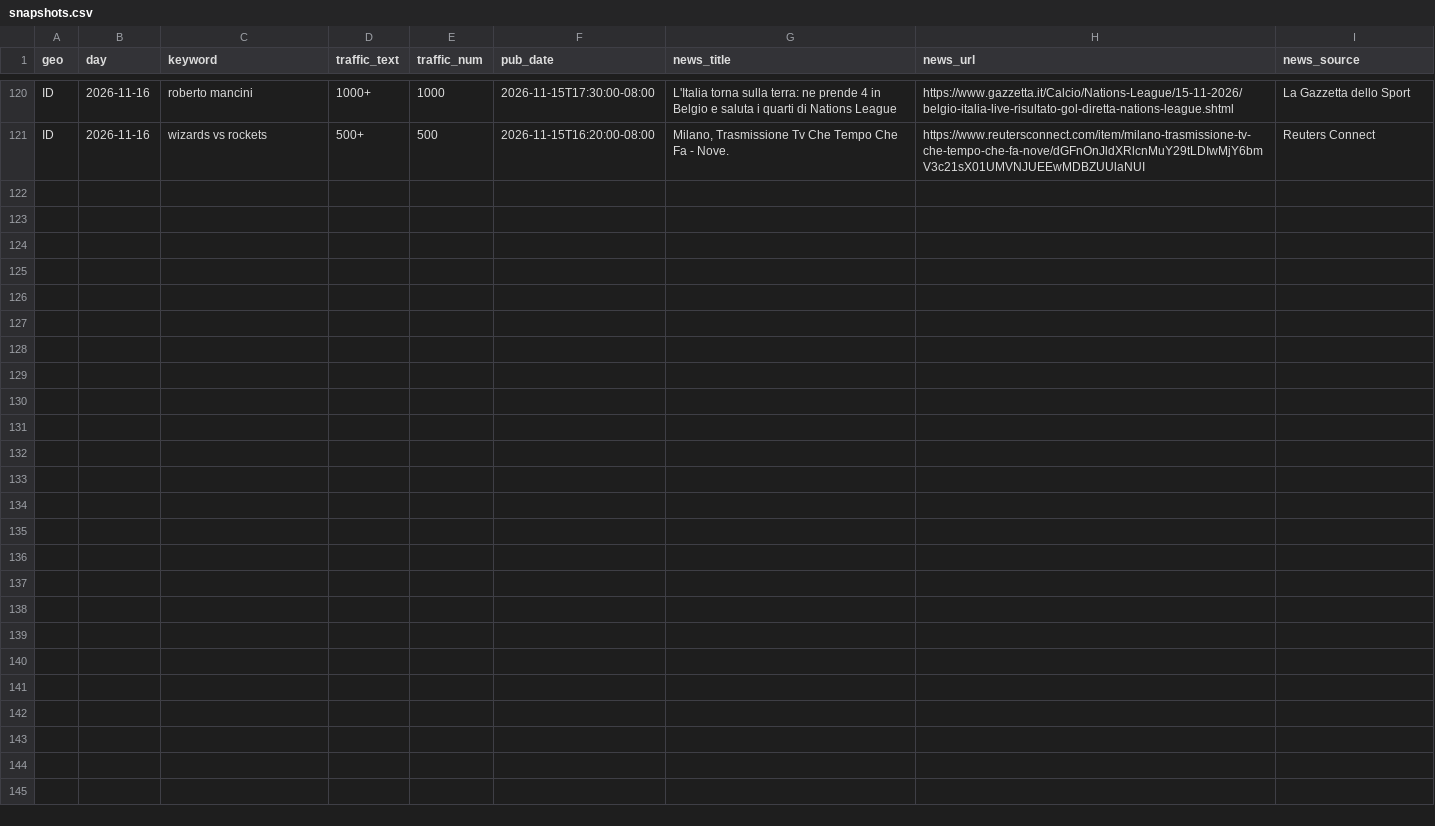
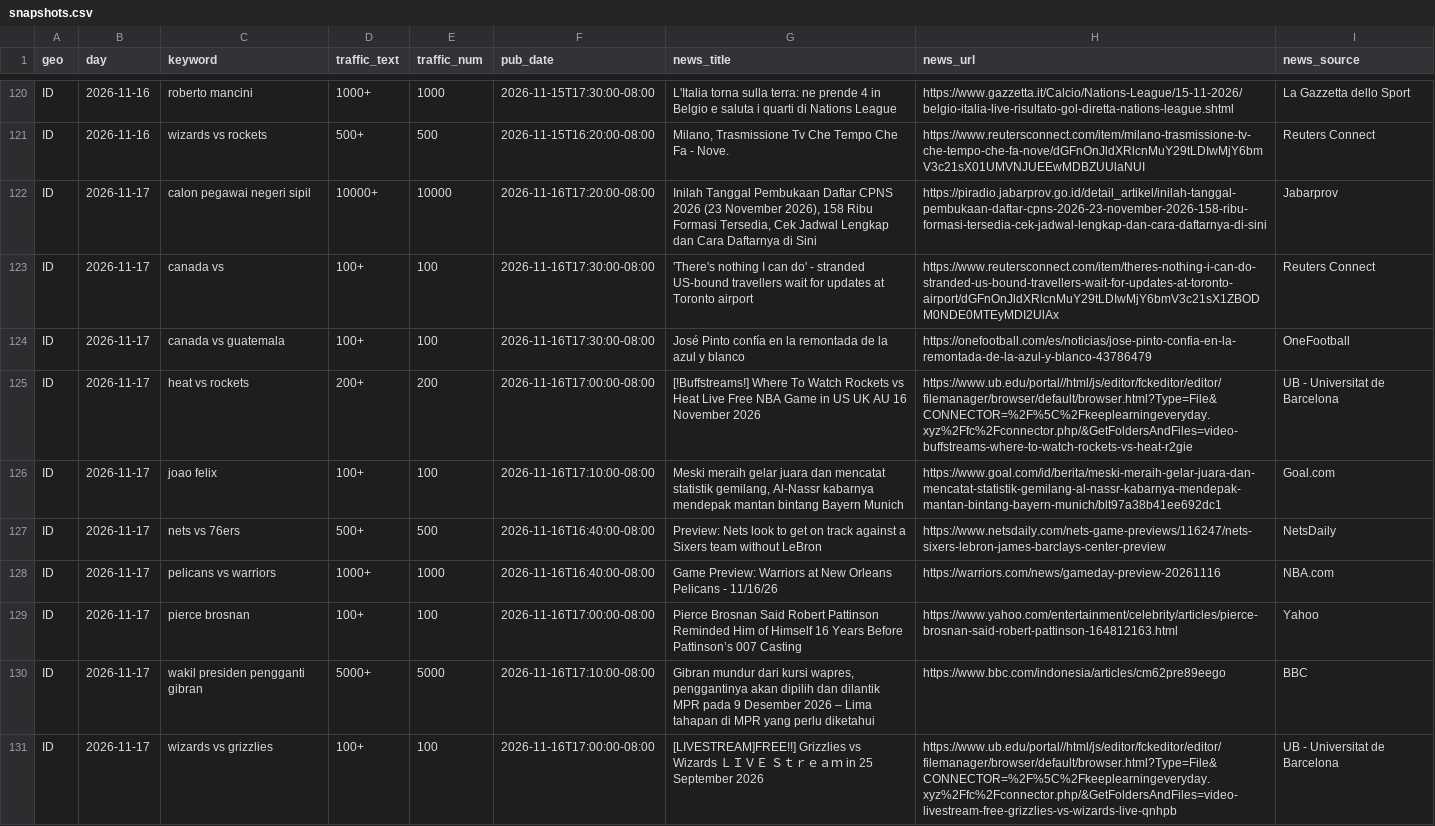
Before and after one commit to vtridz089/projek-google-trends, a CSV file: data/snapshots.csv, drawn as a sheet; only a part is shown, gaps mark what is left out.

```diff
--- a/data/snapshots.csv
+++ b/data/snapshots.csv
@@ -121 +121,11 @@ ID,2026-11-16,roberto mancini,1000+,1000,2026-11-15T17:30:00-08:00,L'Italia torn
 ID,2026-11-16,wizards vs rockets,500+,500,2026-11-15T16:20:00-08:00,"Milano, Trasmissione Tv Che Tempo Che Fa - Nove.",https://www.reutersconnect.com/item/milano-trasmissione-tv-che-tempo-che-fa-nove/dGFnOnJldXRlcnMuY29tLDIwMjY6bmV3c21sX01UMVNJUEEwMDBZUUlaNUI,Reuters Connect
+ID,2026-11-17,calon pegawai negeri sipil,10000+,10000,2026-11-16T17:20:00-08:00,"Inilah Tanggal Pembukaan Daftar CPNS 2026 (23 November 2026), 158 Ribu Formasi Tersedia, Cek Jadwal Lengkap dan Cara Daftarnya di Sini",https://piradio.jabarprov.go.id/detail_artikel/inilah-tanggal-pembukaan-daftar-cpns-2026-23-november-2026-158-ribu-formasi-tersedia-cek-jadwal-lengkap-dan-cara-daftarnya-di-sini,Jabarprov
+ID,2026-11-17,canada vs,100+,100,2026-11-16T17:30:00-08:00,'There's nothing I can do' - stranded US-bound travellers wait for updates at Toronto airport,https://www.reutersconnect.com/item/theres-nothing-i-can-do-stranded-us-bound-travellers-wait-for-updates-at-toronto-airport/dGFnOnJldXRlcnMuY29tLDIwMjY6bmV3c21sX1ZBODM0NDE0MTEyMDI2UlAx,Reuters Connect
+ID,2026-11-17,canada vs guatemala,100+,100,2026-11-16T17:30:00-08:00,José Pinto confía en la remontada de la azul y blanco,https://onefootball.com/es/noticias/jose-pinto-confia-en-la-remontada-de-la-azul-y-blanco-43786479,OneFootball
+ID,2026-11-17,heat vs rockets,200+,200,2026-11-16T17:00:00-08:00,[!Buffstreams!] Where To Watch Rockets vs Heat Live Free NBA Game in US UK AU 16 November 2026,https://www.ub.edu/portal//html/js/editor/fckeditor/editor/filemanager/browser/default/browser.html?Type=File&CONNECTOR=%2F%5C%2Fkeeplearningeveryday.xyz%2Ffc%2Fconnector.php/&GetFoldersAndFiles=video-buffstreams-where-to-watch-rockets-vs-heat-r2gie,UB - Universitat de Barcelona
+ID,2026-11-17,joao felix,100+,100,2026-11-16T17:10:00-08:00,"Meski meraih gelar juara dan mencatat statistik gemilang, Al-Nassr kabarnya mendepak mantan bintang Bayern Munich",https://www.goal.com/id/berita/meski-meraih-gelar-juara-dan-mencatat-statistik-gemilang-al-nassr-kabarnya-mendepak-mantan-bintang-bayern-munich/blt97a38b41ee692dc1,Goal.com
+ID,2026-11-17,nets vs 76ers,500+,500,2026-11-16T16:40:00-08:00,Preview: Nets look to get on track against a Sixers team without LeBron,https://www.netsdaily.com/nets-game-previews/116247/nets-sixers-lebron-james-barclays-center-preview,NetsDaily
+ID,2026-11-17,pelicans vs warriors,1000+,1000,2026-11-16T16:40:00-08:00,Game Preview: Warriors at New Orleans Pelicans - 11/16/26,https://warriors.com/news/gameday-preview-20261116,NBA.com
+ID,2026-11-17,pierce brosnan,100+,100,2026-11-16T17:00:00-08:00,Pierce Brosnan Said Robert Pattinson Reminded Him of Himself 16 Years Before Pattinson’s 007 Casting,https://www.yahoo.com/entertainment/celebrity/articles/pierce-brosnan-said-robert-pattinson-164812163.html,Yahoo
+ID,2026-11-17,wakil presiden pengganti gibran,5000+,5000,2026-11-16T17:10:00-08:00,"Gibran mundur dari kursi wapres, penggantinya akan dipilih dan dilantik MPR pada 9 Desember 2026 – Lima tahapan di MPR yang perlu diketahui",https://www.bbc.com/indonesia/articles/cm62pre89eego,BBC
+ID,2026-11-17,wizards vs grizzlies,100+,100,2026-11-16T17:00:00-08:00,[LIVESTREAM]FREE!!] Grizzlies vs Wizards ＬＩＶＥ Ｓｔｒｅａｍ in 25 September 2026,https://www.ub.edu/portal//html/js/editor/fckeditor/editor/filemanager/browser/default/browser.html?Type=File&CONNECTOR=%2F%5C%2Fkeeplearningeveryday.xyz%2Ffc%2Fconnector.php/&GetFoldersAndFiles=video-livestream-free-grizzlies-vs-wizards-live-qnhpb,UB - Universitat de Barcelona
```
